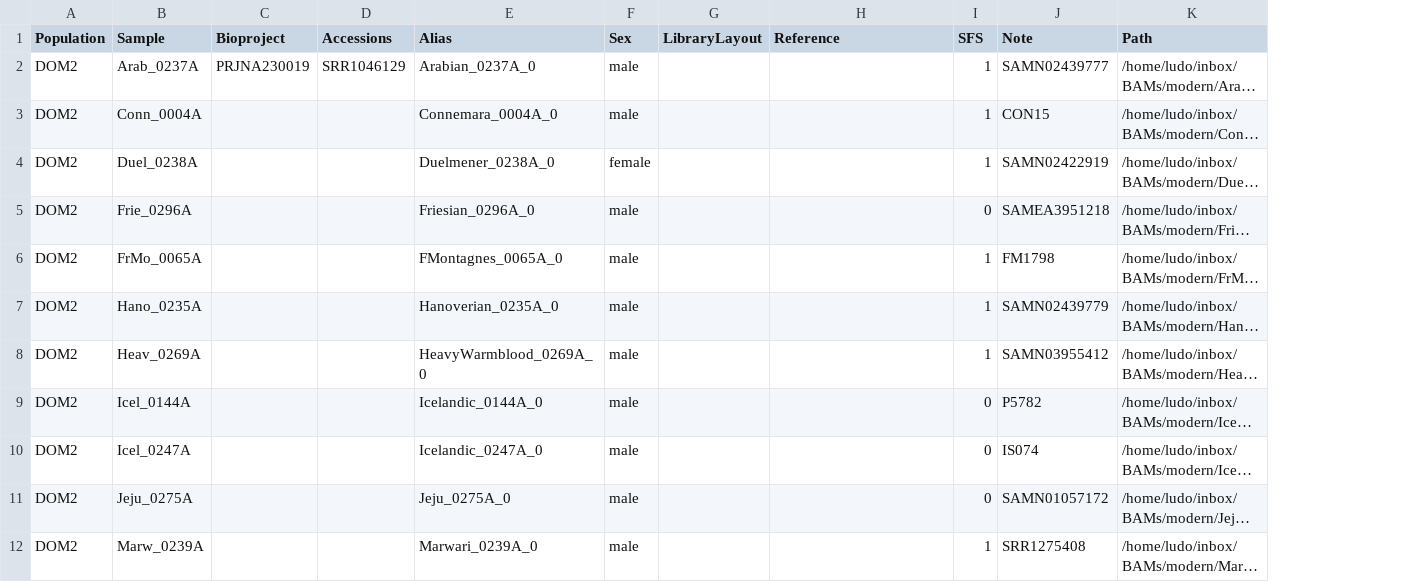
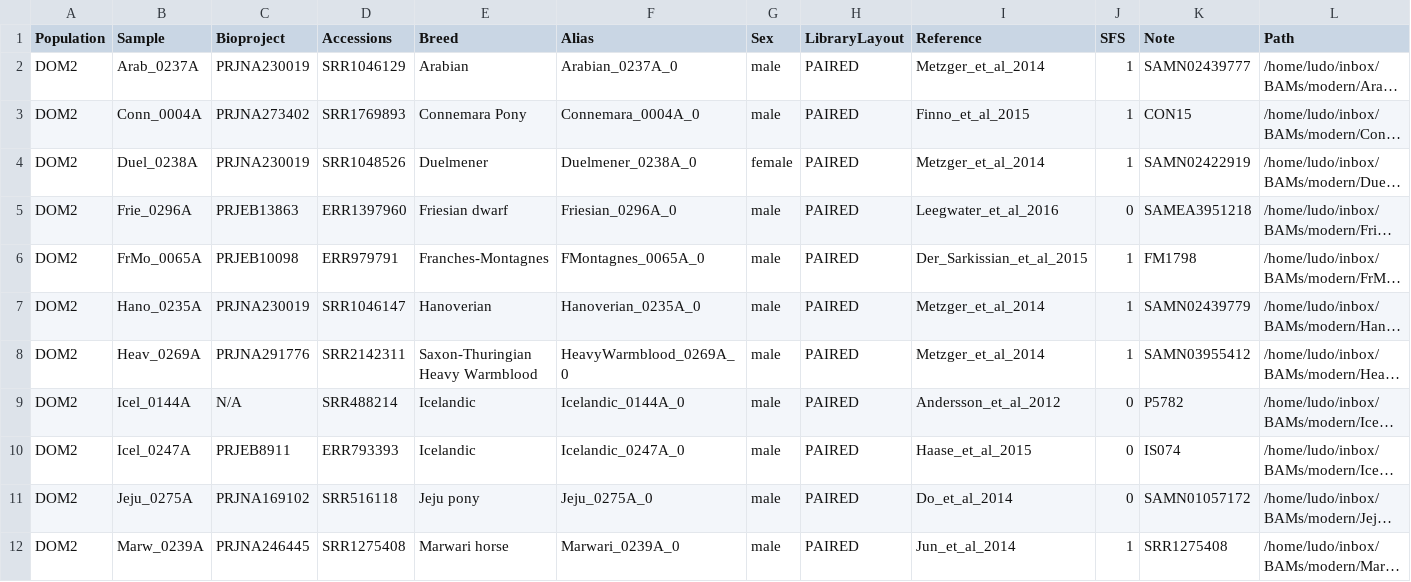
Before and after one commit to ekirving/alleletraj, a CSV file: data/modern_samples_horse.csv, drawn as a sheet; only a part is shown; long unchanged cells end in …; addresses are those after the commit; the diff covers the shown part only; the diff names each change by its address in the sheet, - before the commit and + after, or states it on an @@ line.

Commit message:
updated modern sample lists

```diff
--- a/data/modern_samples_horse.csv
+++ b/data/modern_samples_horse.csv
+column E (Breed), rows 2-12: Arabian | Connemara Pony | Duelmener | Friesian dwarf | Franches-Montagnes | Hanoverian | Saxon-Thuringian Heavy Warmblood | Icelandic | Icelandic | Jeju pony | Marwari horse
-H2:H12 (LibraryLayout): (empty)
+H2:H12 (LibraryLayout): PAIRED
-I2 (Reference): (empty)
+I2 (Reference): Metzger_et_al_2014
-C3 (Bioproject): (empty)
+C3 (Bioproject): PRJNA273402
-D3 (Accessions): (empty)
+D3 (Accessions): SRR1769893
-I3 (Reference): (empty)
+I3 (Reference): Finno_et_al_2015
-C4 (Bioproject): (empty)
+C4 (Bioproject): PRJNA230019
-D4 (Accessions): (empty)
+D4 (Accessions): SRR1048526
-I4 (Reference): (empty)
+I4 (Reference): Metzger_et_al_2014
-C5 (Bioproject): (empty)
+C5 (Bioproject): PRJEB13863
-D5 (Accessions): (empty)
+D5 (Accessions): ERR1397960
-I5 (Reference): (empty)
+I5 (Reference): Leegwater_et_al_2016
-C6 (Bioproject): (empty)
+C6 (Bioproject): PRJEB10098
-D6 (Accessions): (empty)
+D6 (Accessions): ERR979791
-I6 (Reference): (empty)
+I6 (Reference): Der_Sarkissian_et_al_2015
-C7 (Bioproject): (empty)
+C7 (Bioproject): PRJNA230019
-D7 (Accessions): (empty)
+D7 (Accessions): SRR1046147
-I7:I8 (Reference): (empty)
+I7:I8 (Reference): Metzger_et_al_2014
-C8 (Bioproject): (empty)
+C8 (Bioproject): PRJNA291776
-D8 (Accessions): (empty)
+D8 (Accessions): SRR2142311
-C9 (Bioproject): (empty)
+C9 (Bioproject): N/A
-D9 (Accessions): (empty)
+D9 (Accessions): SRR488214
-I9 (Reference): (empty)
+I9 (Reference): Andersson_et_al_2012
-C10 (Bioproject): (empty)
+C10 (Bioproject): PRJEB8911
-D10 (Accessions): (empty)
+D10 (Accessions): ERR793393
-I10 (Reference): (empty)
+I10 (Reference): Haase_et_al_2015
-C11 (Bioproject): (empty)
+C11 (Bioproject): PRJNA169102
-D11 (Accessions): (empty)
+D11 (Accessions): SRR516118
-I11 (Reference): (empty)
+I11 (Reference): Do_et_al_2014
-C12 (Bioproject): (empty)
+C12 (Bioproject): PRJNA246445
-D12 (Accessions): (empty)
+D12 (Accessions): SRR1275408
-I12 (Reference): (empty)
+I12 (Reference): Jun_et_al_2014
```
Also changed, not shown: 80 edited cells elsewhere in this file, data/modern_samples_goat.csv.
